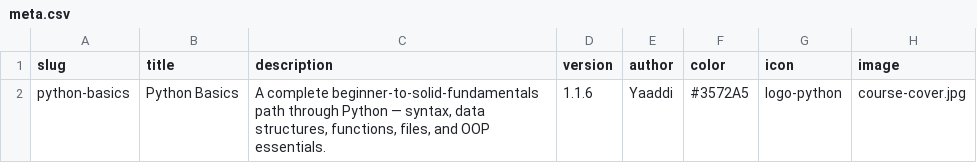
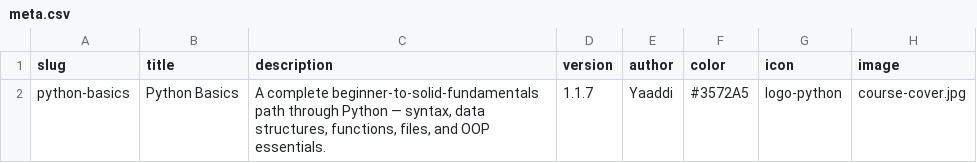
Before and after one commit to yaaddi-courses/python-basics, a CSV file: source/meta.csv, drawn as a sheet.

```diff
--- a/source/meta.csv
+++ b/source/meta.csv
@@ -1,2 +1,2 @@
 slug,title,description,version,author,color,icon,image
-python-basics,Python Basics,"A complete beginner-to-solid-fundamentals path through Python — syntax, data structures, functions, files, and OOP essentials.",1.1.6,Yaaddi,#3572A5,logo-python,course-cover.jpg
+python-basics,Python Basics,"A complete beginner-to-solid-fundamentals path through Python — syntax, data structures, functions, files, and OOP essentials.",1.1.7,Yaaddi,#3572A5,logo-python,course-cover.jpg
```
Also changed, not shown: 3 other files.
